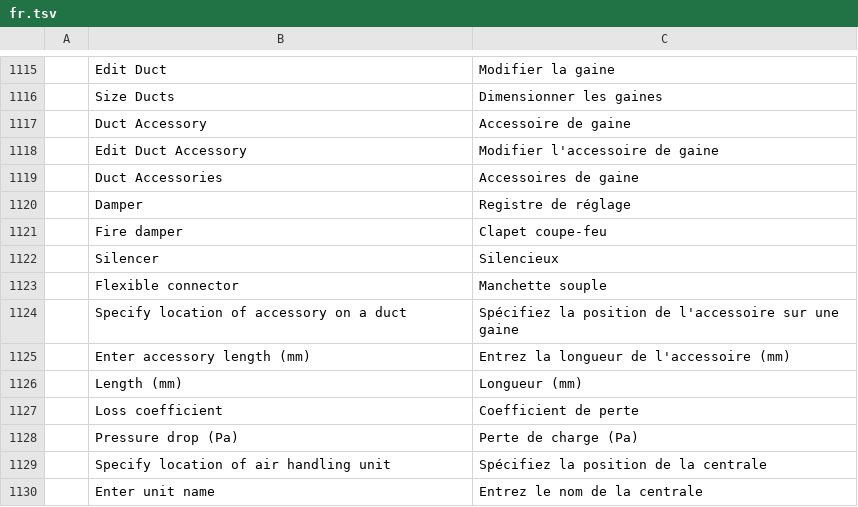
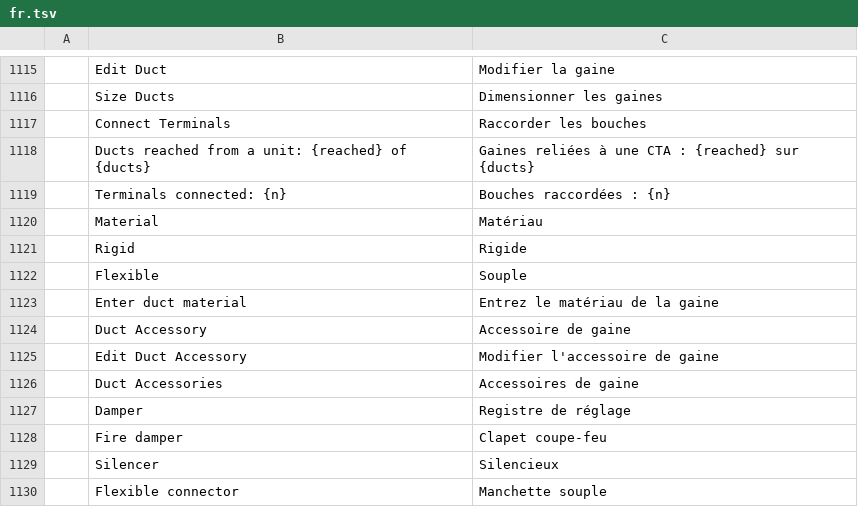
Before and after one commit to freemans32/cadcraft, a TSV file: crates/ui-egui/src/i18n/fr.tsv, drawn as a sheet; only a part is shown, gaps mark what is left out; the shorter side is filled out with more unchanged rows; the diff names each change by its address in the sheet, - before the commit and + after, or states it on an @@ line.

```diff
--- a/crates/ui-egui/src/i18n/fr.tsv
+++ b/crates/ui-egui/src/i18n/fr.tsv
+row 1117:  | Connect Terminals | Raccorder les bouches
+row 1118:  | Ducts reached from a unit: {reached} of {ducts} | Gaines reliées à une CTA : {reached} sur {ducts}
+row 1119:  | Terminals connected: {n} | Bouches raccordées : {n}
+row 1120:  | Material | Matériau
+row 1121:  | Rigid | Rigide
+row 1122:  | Flexible | Souple
+row 1123:  | Enter duct material | Entrez le matériau de la gaine
```
Also changed, not shown: crates/ui-egui/src/i18n/zh.tsv, 18 other files.
